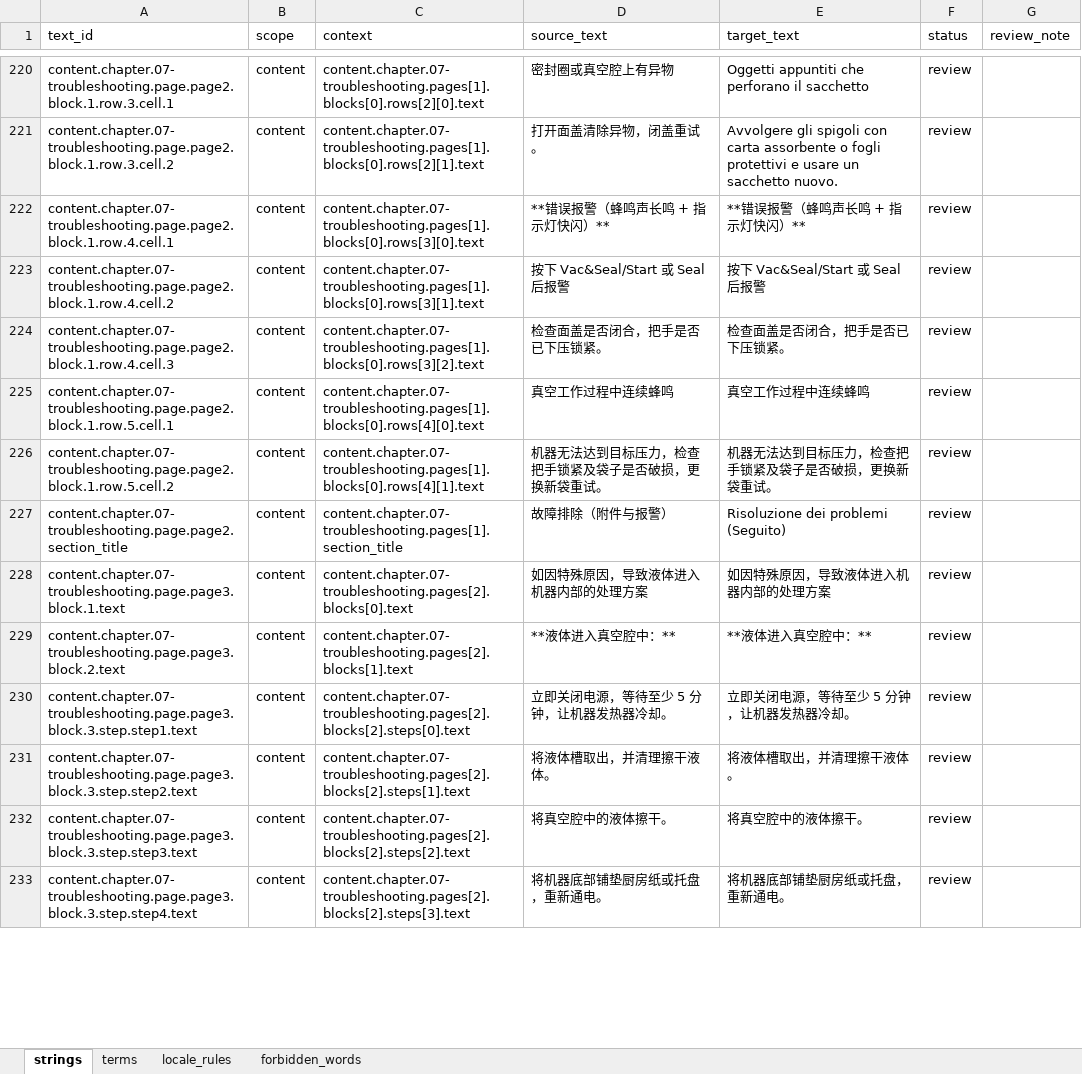
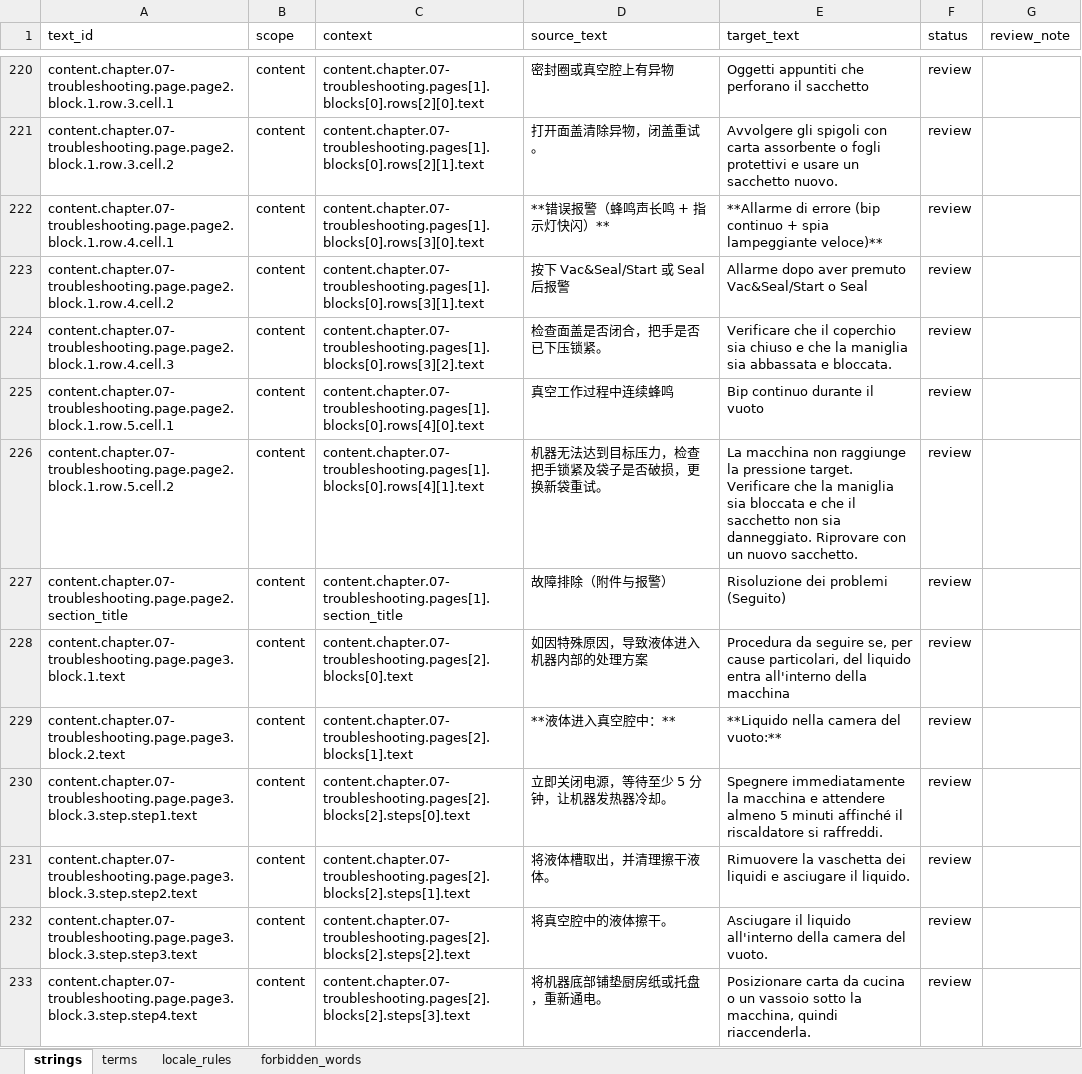
Before and after one commit to iamdoublef/argion-ai-plan, an Excel workbook: research/yjs-manual-opt/swiss/products/v23/i18n/workbooks/it.xlsx, sheet strings, drawn as a sheet; only a part is shown, gaps mark what is left out; values as stored, in another font and other column widths than the file's, no borders; the diff covers the shown part only; the diff names each change by its address in the sheet, - before the commit and + after, or states it on an @@ line.

```diff
--- a/research/yjs-manual-opt/swiss/products/v23/i18n/workbooks/it.xlsx (sheet strings)
+++ b/research/yjs-manual-opt/swiss/products/v23/i18n/workbooks/it.xlsx (sheet strings)
-E222 (target_text): **错误报警（蜂鸣声长鸣 + 指示灯快闪）**
+E222 (target_text): **Allarme di errore (bip continuo + spia lampeggiante veloce)**
-E223 (target_text): 按下 Vac&Seal/Start 或 Seal 后报警
+E223 (target_text): Allarme dopo aver premuto Vac&Seal/Start o Seal
-E224 (target_text): 检查面盖是否闭合，把手是否已下压锁紧。
+E224 (target_text): Verificare che il coperchio sia chiuso e che la maniglia sia abbassata e bloccata.
-E225 (target_text): 真空工作过程中连续蜂鸣
+E225 (target_text): Bip continuo durante il vuoto
-E226 (target_text): 机器无法达到目标压力，检查把手锁紧及袋子是否破损，更换新袋重试。
+E226 (target_text): La macchina non raggiunge la pressione target. Verificare che la maniglia sia bloccata e che il sacchetto non sia danneggiato. Riprovare con un nuovo sacchetto.
-E228 (target_text): 如因特殊原因，导致液体进入机器内部的处理方案
+E228 (target_text): Procedura da seguire se, per cause particolari, del liquido entra all'interno della macchina
-E229 (target_text): **液体进入真空腔中：**
+E229 (target_text): **Liquido nella camera del vuoto:**
-E230 (target_text): 立即关闭电源，等待至少 5 分钟，让机器发热器冷却。
+E230 (target_text): Spegnere immediatamente la macchina e attendere almeno 5 minuti affinché il riscaldatore si raffreddi.
-E231 (target_text): 将液体槽取出，并清理擦干液体。
+E231 (target_text): Rimuovere la vaschetta dei liquidi e asciugare il liquido.
-E232 (target_text): 将真空腔中的液体擦干。
+E232 (target_text): Asciugare il liquido all'interno della camera del vuoto.
-E233 (target_text): 将机器底部铺垫厨房纸或托盘，重新通电。
+E233 (target_text): Posizionare carta da cucina o un vassoio sotto la macchina, quindi riaccenderla.
```
Also changed, not shown: 21 edited cells elsewhere in this sheet, research/yjs-manual-opt/swiss/products/v23/i18n/workbooks/de.xlsx, research/yjs-manual-opt/swiss/products/v23/i18n/workbooks/en.xlsx, 22 other files.
